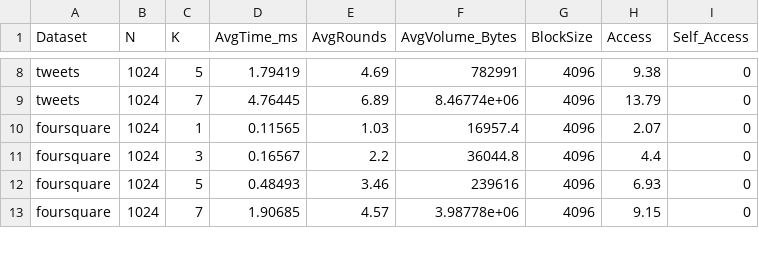
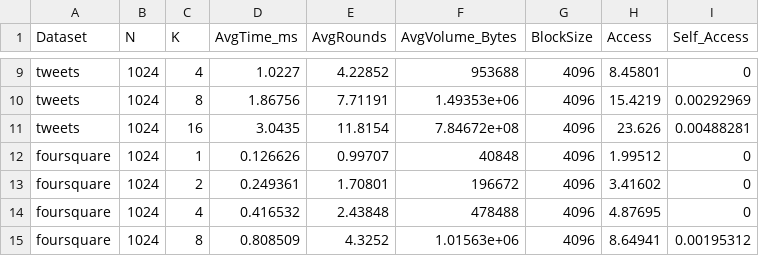
Before and after one commit to harper-yuan/HOTREE, a CSV file: exp_result/query_vary_K.csv, drawn as a sheet; only a part is shown, gaps mark what is left out; addresses are those after the commit; the diff covers the shown part only; the diff names each change by its address in the sheet, - before the commit and + after, or states it on an @@ line.

```diff
--- a/exp_result/query_vary_K.csv
+++ b/exp_result/query_vary_K.csv
-C9 (K): 5
+C9 (K): 4
-D9 (AvgTime_ms): 1.79419
+D9 (AvgTime_ms): 1.0227
-E9 (AvgRounds): 4.69
+E9 (AvgRounds): 4.22852
-F9 (AvgVolume_Bytes): 782991
+F9 (AvgVolume_Bytes): 953688
-H9 (Access): 9.38
+H9 (Access): 8.45801
-C10 (K): 7
+C10 (K): 8
-D10 (AvgTime_ms): 4.76445
+D10 (AvgTime_ms): 1.86756
-E10 (AvgRounds): 6.89
+E10 (AvgRounds): 7.71191
-F10 (AvgVolume_Bytes): 8.46774e+06
+F10 (AvgVolume_Bytes): 1.49353e+06
-H10 (Access): 13.79
+H10 (Access): 15.4219
-I10 (Self_Access): 0
+I10 (Self_Access): 0.00292969
+row 11: tweets | 1024 | 16 | 3.0435 | 11.8154 | 7.84672e+08 | 4096 | 23.626 | 0.00488281
-D12 (AvgTime_ms): 0.11565
+D12 (AvgTime_ms): 0.126626
-E12 (AvgRounds): 1.03
+E12 (AvgRounds): 0.99707
-F12 (AvgVolume_Bytes): 16957.4
+F12 (AvgVolume_Bytes): 40848
-H12 (Access): 2.07
+H12 (Access): 1.99512
-C13 (K): 3
+C13 (K): 2
-D13 (AvgTime_ms): 0.16567
+D13 (AvgTime_ms): 0.249361
-E13 (AvgRounds): 2.2
+E13 (AvgRounds): 1.70801
-F13 (AvgVolume_Bytes): 36044.8
+F13 (AvgVolume_Bytes): 196672
-H13 (Access): 4.4
+H13 (Access): 3.41602
-C14 (K): 5
+C14 (K): 4
-D14 (AvgTime_ms): 0.48493
+D14 (AvgTime_ms): 0.416532
-E14 (AvgRounds): 3.46
+E14 (AvgRounds): 2.43848
-F14 (AvgVolume_Bytes): 239616
+F14 (AvgVolume_Bytes): 478488
-H14 (Access): 6.93
+H14 (Access): 4.87695
-C15 (K): 7
+C15 (K): 8
-D15 (AvgTime_ms): 1.90685
+D15 (AvgTime_ms): 0.808509
-E15 (AvgRounds): 4.57
+E15 (AvgRounds): 4.3252
-F15 (AvgVolume_Bytes): 3.98778e+06
+F15 (AvgVolume_Bytes): 1.01563e+06
-H15 (Access): 9.15
+H15 (Access): 8.64941
-I15 (Self_Access): 0
+I15 (Self_Access): 0.00195312
```
Also changed, not shown: 3 added rows and 48 edited cells elsewhere in this file, 12 other files.
